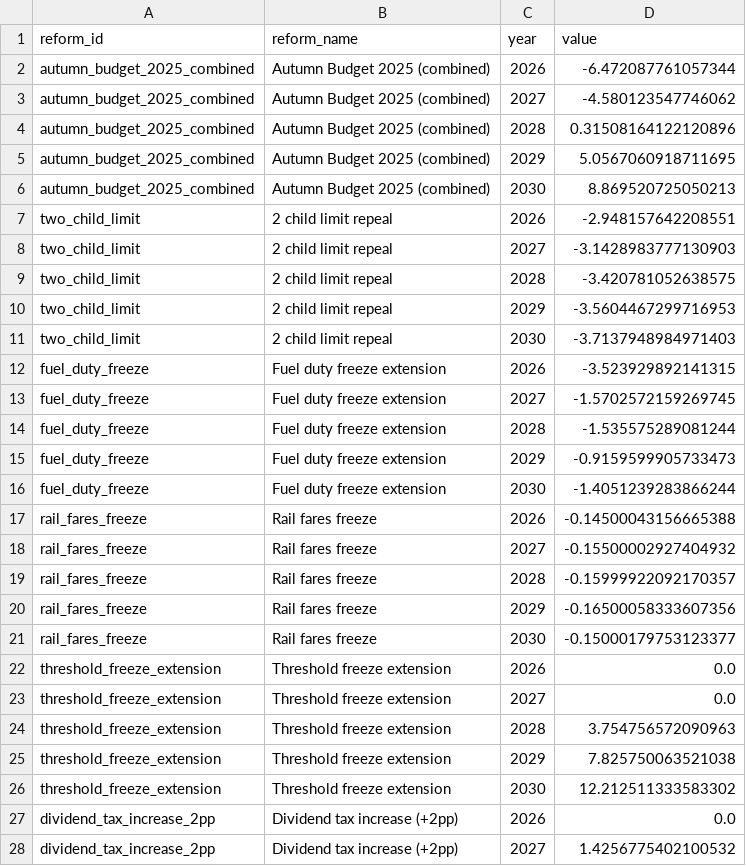
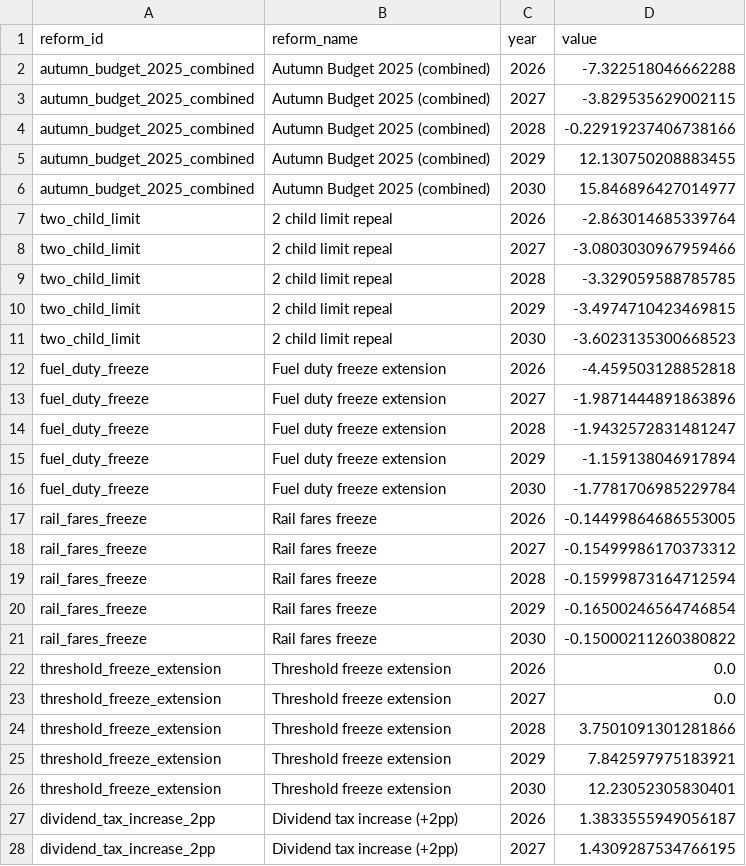
Before and after one commit to PolicyEngine/uk-autumn-budget-dashboard, a CSV file: public/data/budgetary_impact.csv, drawn as a sheet; only a part is shown; the diff covers the shown part only.

```diff
--- a/public/data/budgetary_impact.csv
+++ b/public/data/budgetary_impact.csv
@@ -1,28 +1,28 @@
 reform_id,reform_name,year,value
-autumn_budget_2025_combined,Autumn Budget 2025 (combined),2026,-6.472087761057344
-autumn_budget_2025_combined,Autumn Budget 2025 (combined),2027,-4.580123547746062
-autumn_budget_2025_combined,Autumn Budget 2025 (combined),2028,0.31508164122120896
-autumn_budget_2025_combined,Autumn Budget 2025 (combined),2029,5.0567060918711695
-autumn_budget_2025_combined,Autumn Budget 2025 (combined),2030,8.869520725050213
-two_child_limit,2 child limit repeal,2026,-2.948157642208551
-two_child_limit,2 child limit repeal,2027,-3.1428983777130903
-two_child_limit,2 child limit repeal,2028,-3.420781052638575
-two_child_limit,2 child limit repeal,2029,-3.5604467299716953
-two_child_limit,2 child limit repeal,2030,-3.7137948984971403
-fuel_duty_freeze,Fuel duty freeze extension,2026,-3.523929892141315
-fuel_duty_freeze,Fuel duty freeze extension,2027,-1.5702572159269745
-fuel_duty_freeze,Fuel duty freeze extension,2028,-1.535575289081244
-fuel_duty_freeze,Fuel duty freeze extension,2029,-0.9159599905733473
-fuel_duty_freeze,Fuel duty freeze extension,2030,-1.4051239283866244
-rail_fares_freeze,Rail fares freeze,2026,-0.14500043156665388
-rail_fares_freeze,Rail fares freeze,2027,-0.15500002927404932
-rail_fares_freeze,Rail fares freeze,2028,-0.15999922092170357
-rail_fares_freeze,Rail fares freeze,2029,-0.16500058333607356
-rail_fares_freeze,Rail fares freeze,2030,-0.15000179753123377
+autumn_budget_2025_combined,Autumn Budget 2025 (combined),2026,-7.322518046662288
+autumn_budget_2025_combined,Autumn Budget 2025 (combined),2027,-3.829535629002115
+autumn_budget_2025_combined,Autumn Budget 2025 (combined),2028,-0.22919237406738166
+autumn_budget_2025_combined,Autumn Budget 2025 (combined),2029,12.130750208883455
+autumn_budget_2025_combined,Autumn Budget 2025 (combined),2030,15.846896427014977
+two_child_limit,2 child limit repeal,2026,-2.863014685339764
+two_child_limit,2 child limit repeal,2027,-3.0803030967959466
+two_child_limit,2 child limit repeal,2028,-3.329059588785785
+two_child_limit,2 child limit repeal,2029,-3.4974710423469815
+two_child_limit,2 child limit repeal,2030,-3.6023135300668523
+fuel_duty_freeze,Fuel duty freeze extension,2026,-4.459503128852818
+fuel_duty_freeze,Fuel duty freeze extension,2027,-1.9871444891863896
+fuel_duty_freeze,Fuel duty freeze extension,2028,-1.9432572831481247
+fuel_duty_freeze,Fuel duty freeze extension,2029,-1.159138046917894
+fuel_duty_freeze,Fuel duty freeze extension,2030,-1.7781706985229784
+rail_fares_freeze,Rail fares freeze,2026,-0.14499864686553005
+rail_fares_freeze,Rail fares freeze,2027,-0.15499986170373312
+rail_fares_freeze,Rail fares freeze,2028,-0.15999873164712594
+rail_fares_freeze,Rail fares freeze,2029,-0.16500246564746854
+rail_fares_freeze,Rail fares freeze,2030,-0.15000211260380822
 threshold_freeze_extension,Threshold freeze extension,2026,0.0
 threshold_freeze_extension,Threshold freeze extension,2027,0.0
-threshold_freeze_extension,Threshold freeze extension,2028,3.754756572090963
-threshold_freeze_extension,Threshold freeze extension,2029,7.825750063521038
-threshold_freeze_extension,Threshold freeze extension,2030,12.212511333583302
-dividend_tax_increase_2pp,Dividend tax increase (+2pp),2026,0.0
-dividend_tax_increase_2pp,Dividend tax increase (+2pp),2027,1.4256775402100532
+threshold_freeze_extension,Threshold freeze extension,2028,3.7501091301281866
+threshold_freeze_extension,Threshold freeze extension,2029,7.842597975183921
+threshold_freeze_extension,Threshold freeze extension,2030,12.23052305830401
+dividend_tax_increase_2pp,Dividend tax increase (+2pp),2026,1.3833555949056187
+dividend_tax_increase_2pp,Dividend tax increase (+2pp),2027,1.4309287534766195
```
Also changed, not shown: 22 edited cells elsewhere in this file, public/data/distributional_impact.csv, public/data/metrics.csv, 5 other files.
